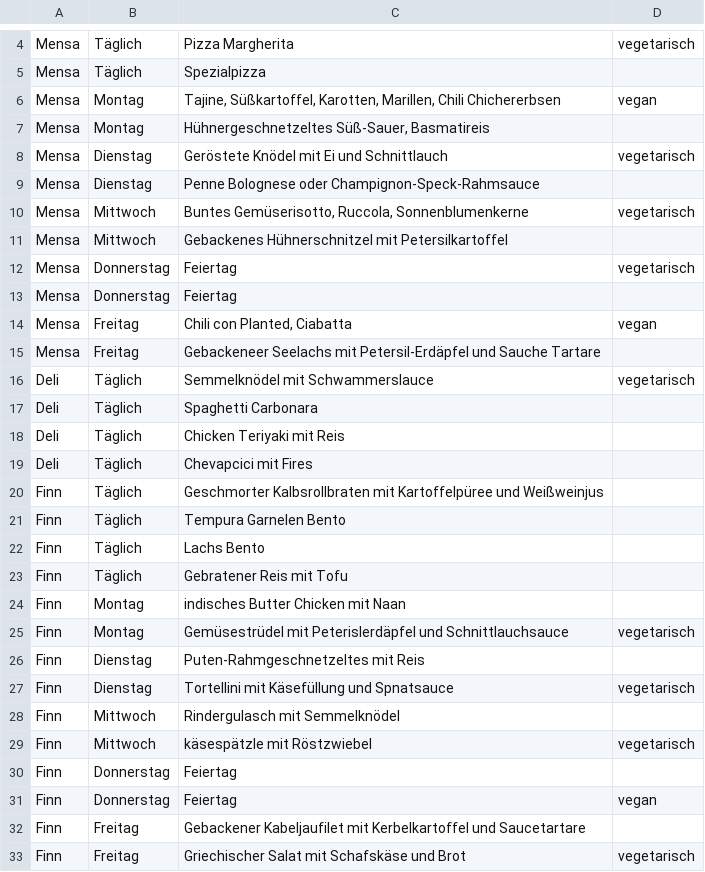
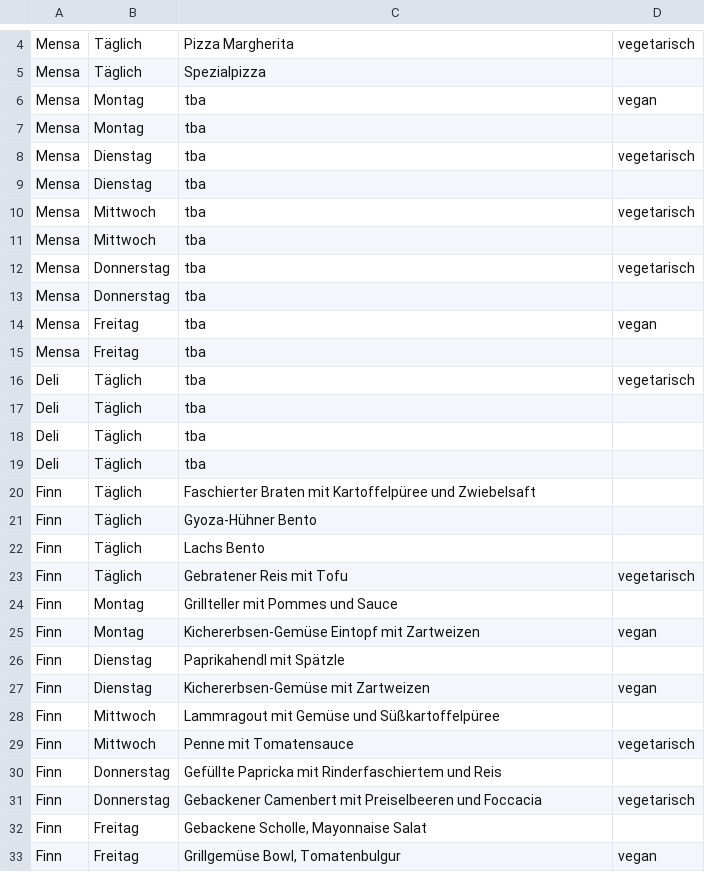
Before and after one commit to ClaraHimmelbauer/mittagsmenue_wu, a CSV file: data/menues.csv, drawn as a sheet; only a part is shown, gaps mark what is left out; the diff covers the shown part only.

Commit message:
partupdate mittagsmenü

```diff
--- a/data/menues.csv
+++ b/data/menues.csv
@@ -5,29 +5,29 @@ Mensa;Täglich;Pizza Margherita;vegetarisch
 Mensa;Täglich;Spezialpizza;
-Mensa;Montag;Tajine, Süßkartoffel, Karotten, Marillen, Chili Chichererbsen;vegan
-Mensa;Montag;Hühnergeschnetzeltes Süß-Sauer, Basmatireis;
-Mensa;Dienstag;Geröstete Knödel mit Ei und Schnittlauch;vegetarisch
-Mensa;Dienstag;Penne Bolognese oder Champignon-Speck-Rahmsauce;
-Mensa;Mittwoch;Buntes Gemüserisotto, Ruccola, Sonnenblumenkerne;vegetarisch
-Mensa;Mittwoch;Gebackenes Hühnerschnitzel mit Petersilkartoffel;
-Mensa;Donnerstag;Feiertag;vegetarisch
-Mensa;Donnerstag;Feiertag;
-Mensa;Freitag;Chili con Planted, Ciabatta;vegan
-Mensa;Freitag;Gebackeneer Seelachs mit Petersil-Erdäpfel und Sauche Tartare;
-Deli;Täglich;Semmelknödel mit Schwammerslauce;vegetarisch
-Deli;Täglich;Spaghetti Carbonara;
-Deli;Täglich;Chicken Teriyaki mit Reis;
-Deli;Täglich;Chevapcici mit Fires;
-Finn;Täglich;Geschmorter Kalbsrollbraten mit Kartoffelpüree und Weißweinjus;
-Finn;Täglich;Tempura Garnelen Bento;
+Mensa;Montag;tba;vegan
+Mensa;Montag;tba;
+Mensa;Dienstag;tba;vegetarisch
+Mensa;Dienstag;tba;
+Mensa;Mittwoch;tba;vegetarisch
+Mensa;Mittwoch;tba;
+Mensa;Donnerstag;tba;vegetarisch
+Mensa;Donnerstag;tba;
+Mensa;Freitag;tba;vegan
+Mensa;Freitag;tba;
+Deli;Täglich;tba;vegetarisch
+Deli;Täglich;tba;
+Deli;Täglich;tba;
+Deli;Täglich;tba;
+Finn;Täglich;Faschierter Braten mit Kartoffelpüree und Zwiebelsaft;
+Finn;Täglich;Gyoza-Hühner Bento;
 Finn;Täglich;Lachs Bento;
-Finn;Täglich;Gebratener Reis mit Tofu;
-Finn;Montag;indisches Butter Chicken mit Naan;
-Finn;Montag;Gemüsestrüdel mit Peterislerdäpfel und Schnittlauchsauce;vegetarisch
-Finn;Dienstag;Puten-Rahmgeschnetzeltes mit Reis;
-Finn;Dienstag;Tortellini mit Käsefüllung und Spnatsauce;vegetarisch
-Finn;Mittwoch;Rindergulasch mit Semmelknödel;
-Finn;Mittwoch;käsespätzle mit Röstzwiebel;vegetarisch
-Finn;Donnerstag;Feiertag;
-Finn;Donnerstag;Feiertag;vegan
-Finn;Freitag;Gebackener Kabeljaufilet mit Kerbelkartoffel und Saucetartare;
-Finn;Freitag;Griechischer Salat mit Schafskäse und Brot;vegetarisch
+Finn;Täglich;Gebratener Reis mit Tofu;vegetarisch
+Finn;Montag;Grillteller mit Pommes und Sauce;
+Finn;Montag;Kichererbsen-Gemüse Eintopf mit Zartweizen;vegan
+Finn;Dienstag;Paprikahendl mit Spätzle;
+Finn;Dienstag;Kichererbsen-Gemüse mit Zartweizen;vegan
+Finn;Mittwoch;Lammragout mit Gemüse und Süßkartoffelpüree;
+Finn;Mittwoch;Penne mit Tomatensauce;vegetarisch
+Finn;Donnerstag;Gefüllte Papricka mit Rinderfaschiertem und Reis;
+Finn;Donnerstag;Gebackener Camenbert mit Preiselbeeren und Foccacia;vegetarisch
+Finn;Freitag;Gebackene Scholle, Mayonnaise Salat;
+Finn;Freitag;Grillgemüse Bowl, Tomatenbulgur;vegan
```
Also changed, not shown: 48 edited cells elsewhere in this file.
